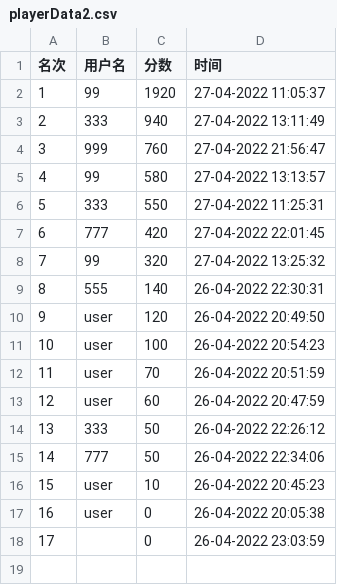
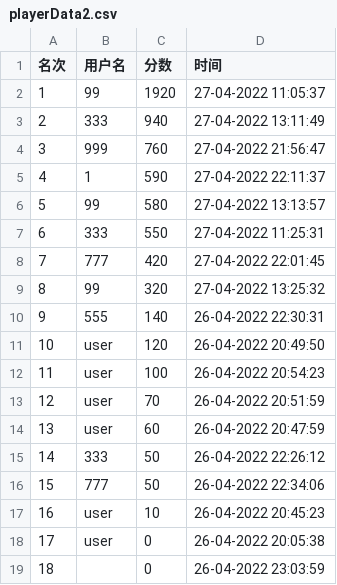
Before and after one commit to 2020lwh567/AircraftWar, a CSV file: out/production/AircraftWar-base/edu/hitsz/playerDataBase/playerData2.csv, drawn as a sheet; addresses are those after the commit; the diff names each change by its address in the sheet, - before the commit and + after, or states it on an @@ line.

```diff
--- a/out/production/AircraftWar-base/edu/hitsz/playerDataBase/playerData2.csv
+++ b/out/production/AircraftWar-base/edu/hitsz/playerDataBase/playerData2.csv
+row 5: 4 | 1 | 590 | 27-04-2022 22:11:37
@@ column A (名次) renumbered from row 6 down @@
```
Also changed, not shown: src/edu/hitsz/playerDatabase/playerData2.csv, 8 other files.
